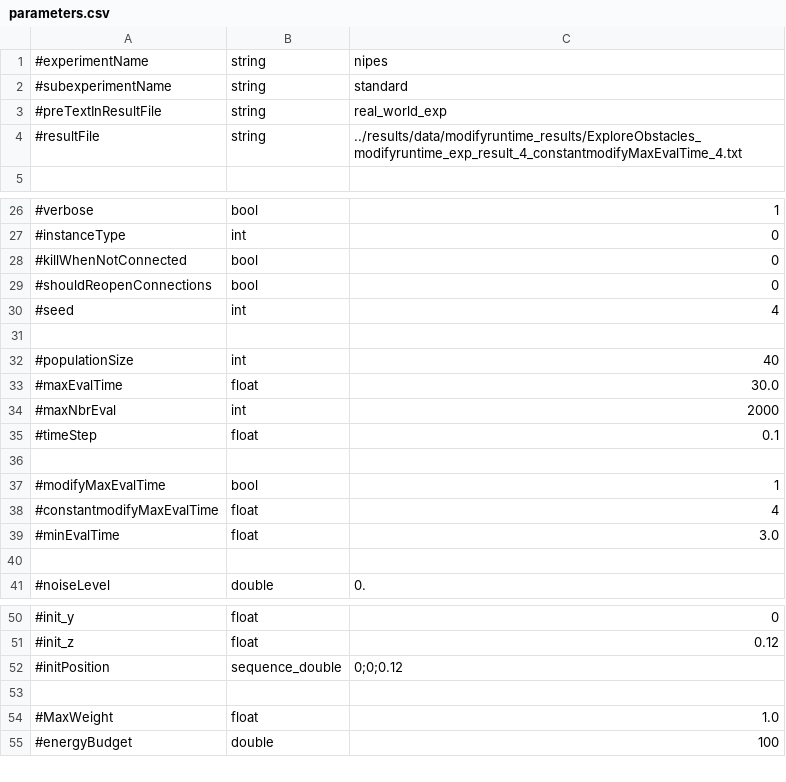
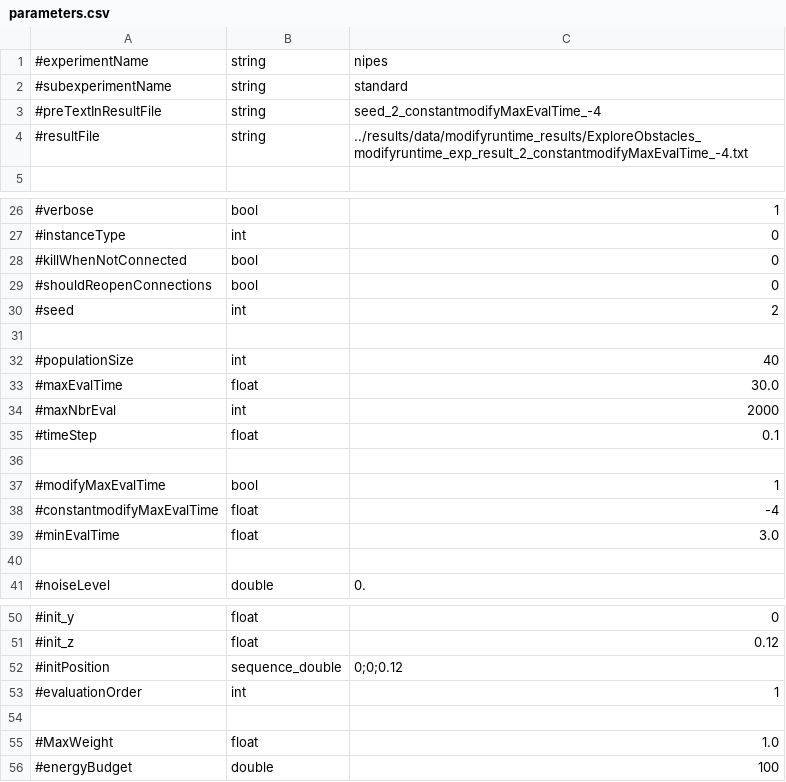
Before and after one commit to EtorArza/ESNOF, a CSV file: experiments/nipes/parameters.csv, drawn as a sheet; only a part is shown, gaps mark what is left out.

Commit message:
add another parameter

```diff
--- a/experiments/nipes/parameters.csv
+++ b/experiments/nipes/parameters.csv
@@ -2,4 +2,4 @@
 #subexperimentName,string,standard
-#preTextInResultFile,string,real_world_exp
-#resultFile,string,../results/data/modifyruntime_results/ExploreObstacles_modifyruntime_exp_result_4_constantmodifyMaxEvalTime_4.txt
+#preTextInResultFile,string,seed_2_constantmodifyMaxEvalTime_-4
+#resultFile,string,../results/data/modifyruntime_results/ExploreObstacles_modifyruntime_exp_result_2_constantmodifyMaxEvalTime_-4.txt
 
@@ -29,3 +29,3 @@
 #shouldReopenConnections,bool,0
-#seed,int,4
+#seed,int,2
 
@@ -37,3 +37,3 @@
 #modifyMaxEvalTime,bool,1
-#constantmodifyMaxEvalTime,float,4
+#constantmodifyMaxEvalTime,float,-4
 #minEvalTime,float,3.0
@@ -52,2 +52,3 @@
 #initPosition,sequence_double,0;0;0.12
+#evaluationOrder,int,1
 
```
